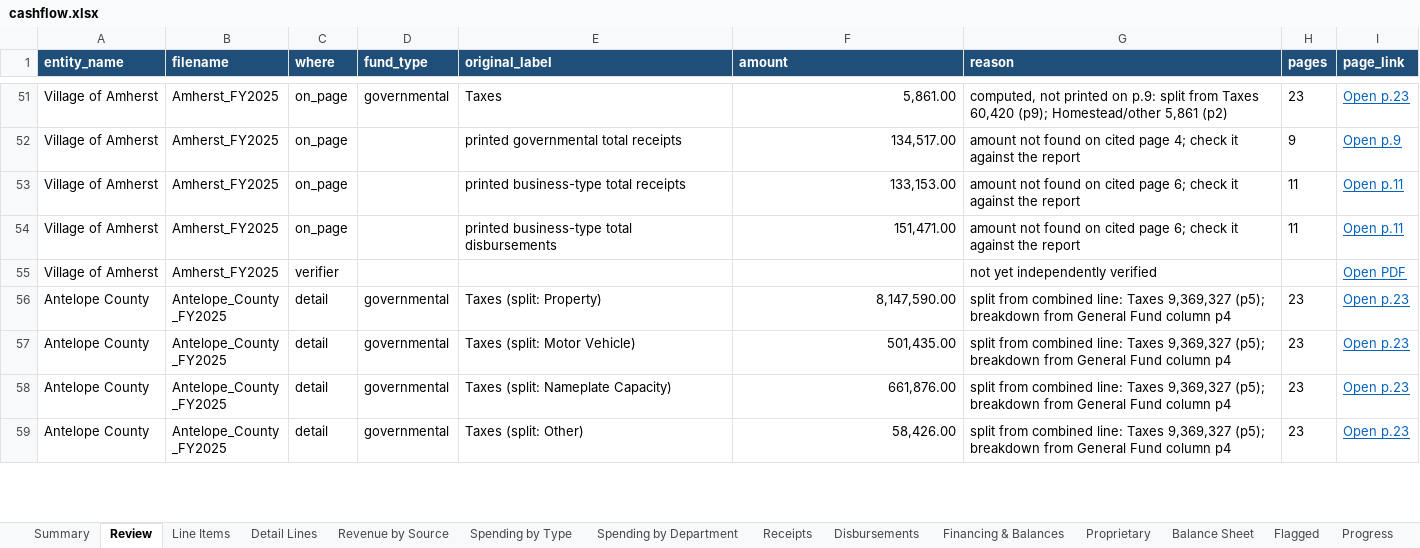
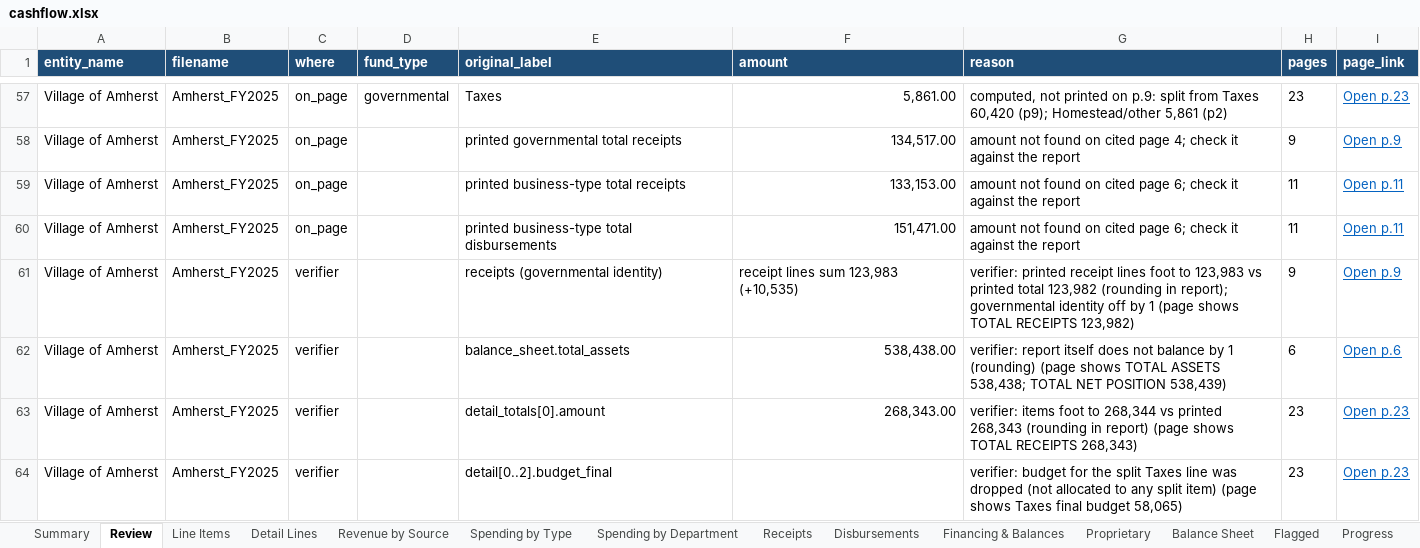
Before and after one commit to trltrl12/Nebraska-Audit, an Excel workbook: output/cashflow.xlsx, sheet Review, drawn as a sheet; only a part is shown, gaps mark what is left out; the shorter side is filled out with more unchanged rows; values as stored, in another font and other column widths than the file's, no borders; addresses are those after the commit; the diff covers the shown part only; the diff names each change by its address in the sheet, - before the commit and + after, or states it on an @@ line.

```diff
--- a/output/cashflow.xlsx (sheet Review)
+++ b/output/cashflow.xlsx (sheet Review)
+row 61: Village of Amherst | Amherst_FY2025 | verifier |  | receipts (governmental identity) | receipt lines sum 123,983 (+10,535) | verifier: printed receipt lines foot to 123,983 vs printed total 123,982 (rounding in report); governmental identity off by 1 (page shows TOTAL RECEIPTS 123,982) | 9 | Open p.9
+row 62: Village of Amherst | Amherst_FY2025 | verifier |  | balance_sheet.total_assets | 538,438.00 | verifier: report itself does not balance by 1 (rounding) (page shows TOTAL ASSETS 538,438; TOTAL NET POSITION 538,439) | 6 | Open p.6
+row 63: Village of Amherst | Amherst_FY2025 | verifier |  | detail_totals[0].amount | 268,343.00 | verifier: items foot to 268,344 vs printed 268,343 (rounding in report) (page shows TOTAL RECEIPTS 268,343) | 23 | Open p.23
-E64 (original_label): (empty)
+E64 (original_label): detail[0..2].budget_final
-G64 (reason): not yet independently verified
+G64 (reason): verifier: budget for the split Taxes line was dropped (not allocated to any split item) (page shows Taxes final budget 58,065)
-H64 (pages): (empty)
+H64 (pages): 23
-I64 (page_link): Open PDF
+I64 (page_link): Open p.23
```
Also changed, not shown: 35 added rows and 19 edited cells elsewhere in this sheet, sheet Flagged, sheet Progress, sheet Summary, 4 other files.
